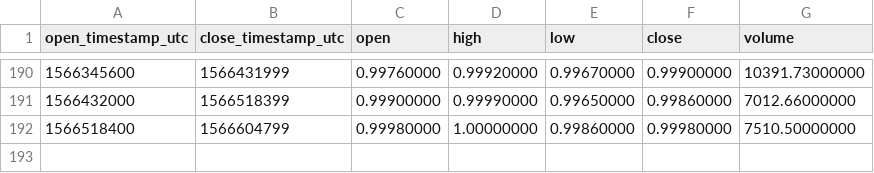
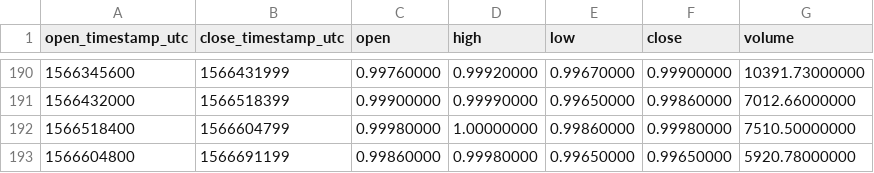
Before and after one commit to cryptobigbro/binance-USDSTUSD, a CSV file: binance-USDSTUSD-1d.csv, drawn as a sheet; only a part is shown, gaps mark what is left out; the diff names each change by its address in the sheet, - before the commit and + after, or states it on an @@ line.

```diff
--- a/binance-USDSTUSD-1d.csv
+++ b/binance-USDSTUSD-1d.csv
+row 193: 1566604800 | 1566691199 | 0.99860000 | 0.99980000 | 0.99650000 | 0.99650000 | 5920.78000000
```
Also changed, not shown: binance-USDSTUSD-1h.csv.
